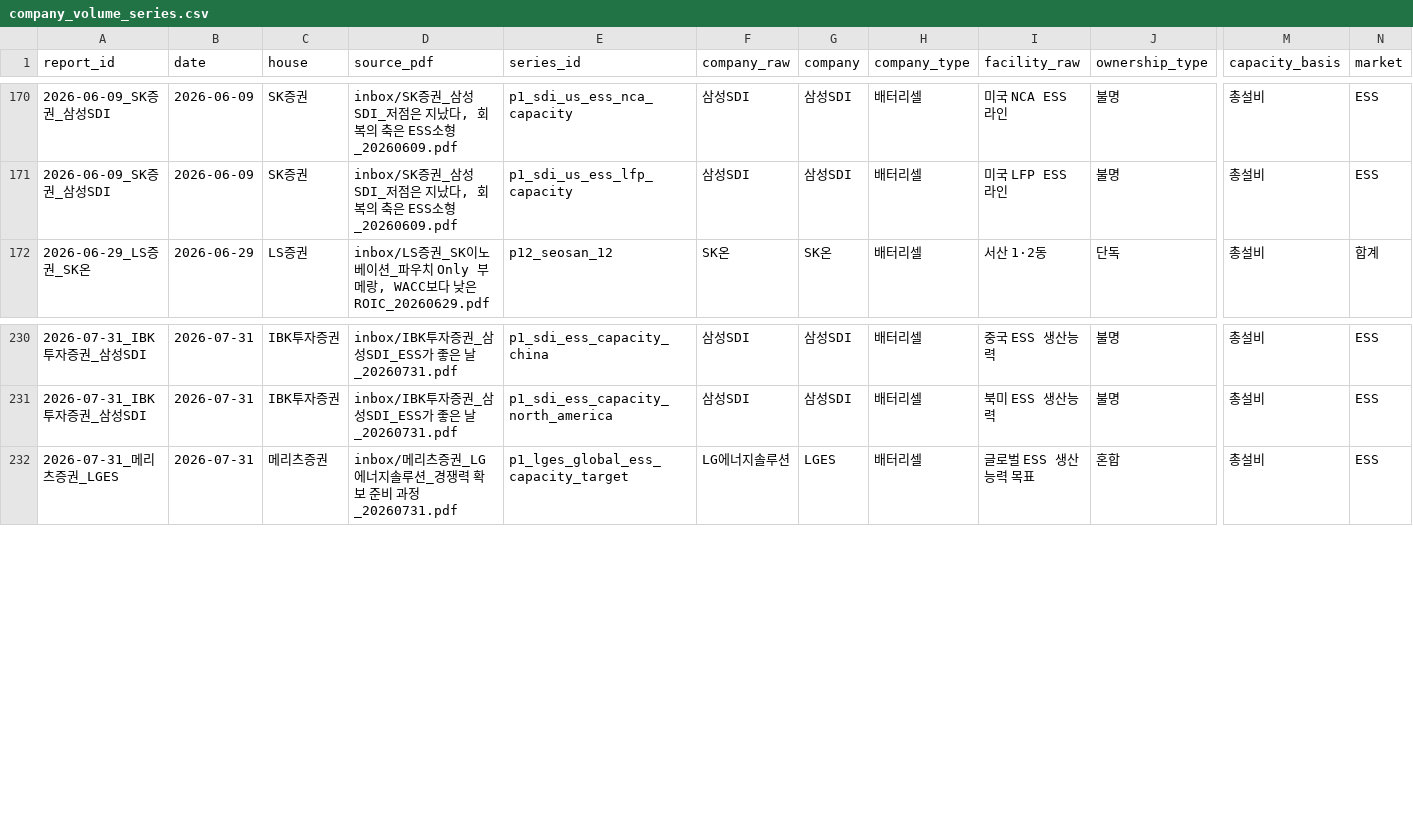
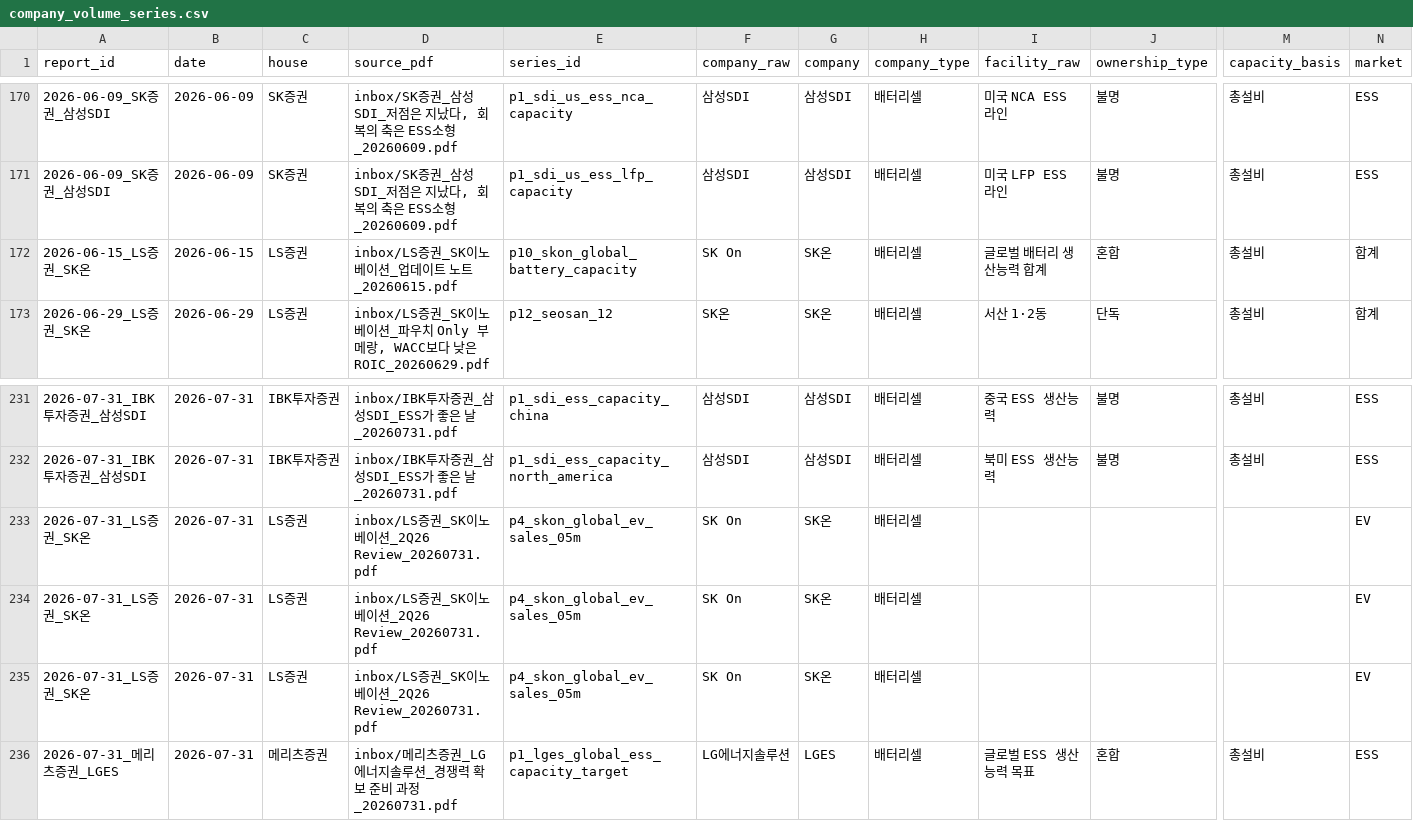
Before and after one commit to Jayk-resonance/K-battery-financials, a CSV file: index/company_volume_series.csv, drawn as a sheet; only a part is shown, gaps mark what is left out; rows hold the shown columns only; the diff names each change by its address in the sheet, - before the commit and + after, or states it on an @@ line.

```diff
--- a/index/company_volume_series.csv
+++ b/index/company_volume_series.csv
+row 172: 2026-06-15_LS증권_SK온 | 2026-06-15 | LS증권 | inbox/LS증권_SK이노베이션_업데이트 노트_20260615.pdf | p10_skon_global_battery_capacity | SK On | SK온 | 배터리셀 | 글로벌 배터리 생산능력 합계 | 혼합 | 총설비 | 합계
+row 233: 2026-07-31_LS증권_SK온 | 2026-07-31 | LS증권 | inbox/LS증권_SK이노베이션_2Q26 Review_20260731.pdf | p4_skon_global_ev_sales_05m | SK On | SK온 | 배터리셀 |  |  |  | EV
+row 234: 2026-07-31_LS증권_SK온 | 2026-07-31 | LS증권 | inbox/LS증권_SK이노베이션_2Q26 Review_20260731.pdf | p4_skon_global_ev_sales_05m | SK On | SK온 | 배터리셀 |  |  |  | EV
+row 235: 2026-07-31_LS증권_SK온 | 2026-07-31 | LS증권 | inbox/LS증권_SK이노베이션_2Q26 Review_20260731.pdf | p4_skon_global_ev_sales_05m | SK On | SK온 | 배터리셀 |  |  |  | EV
```
Also changed, not shown: projects/market-data/backfill_candidates.csv, projects/market-data/candidate_reviews.csv, 5 other files.
